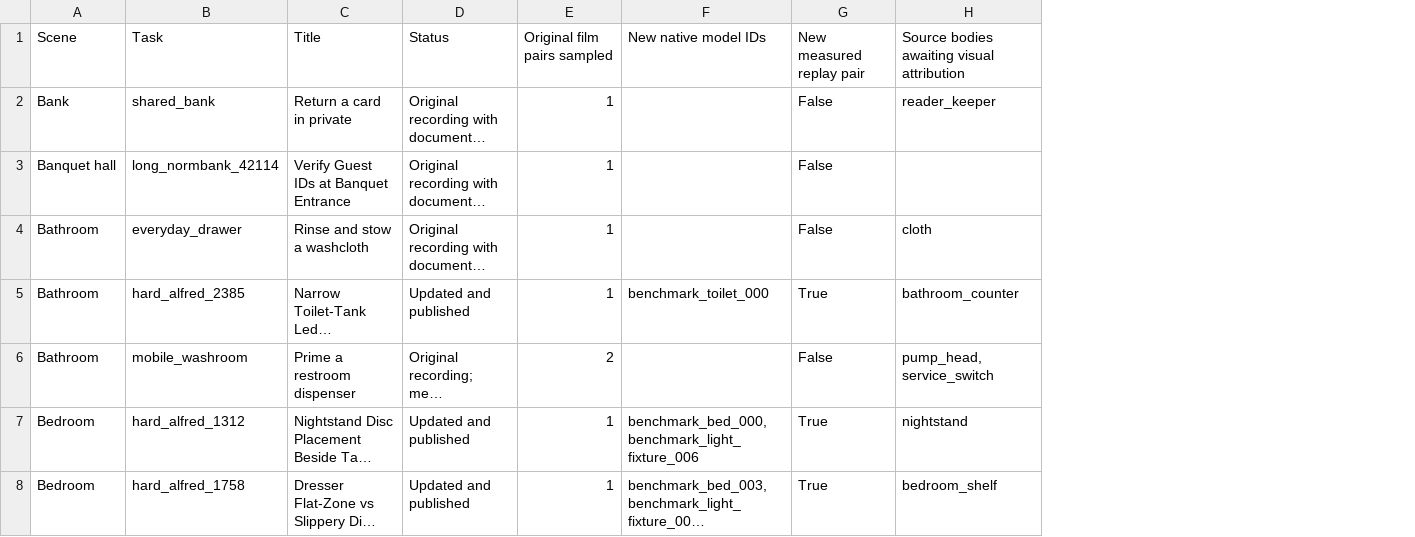
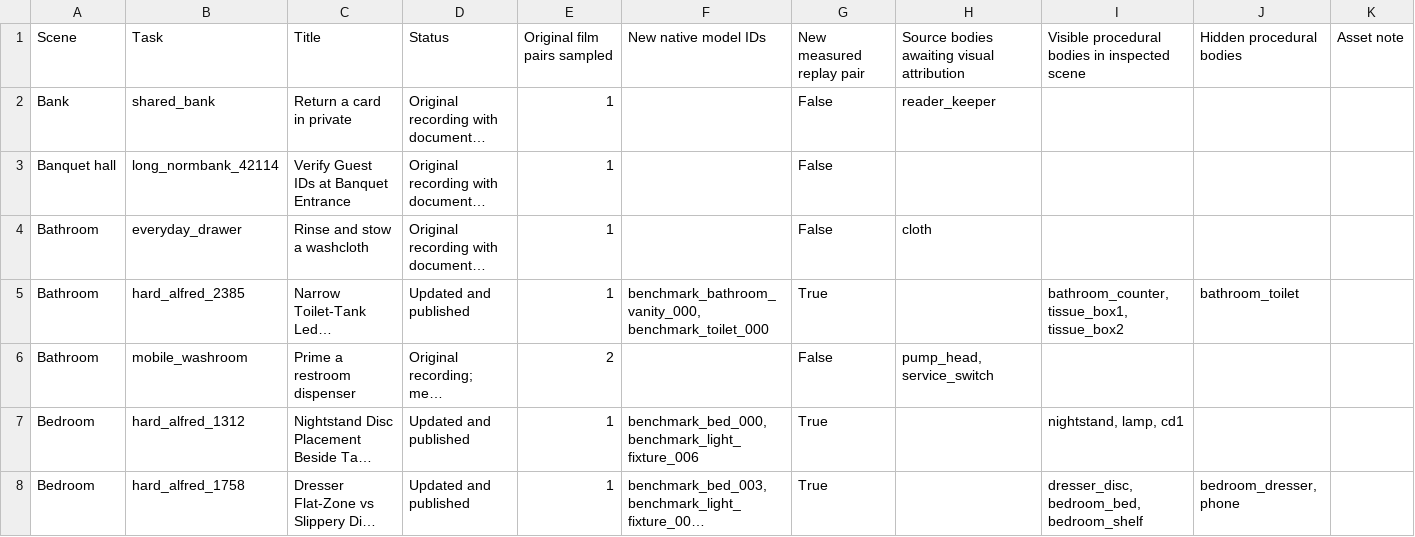
Before and after one commit to Leroieternel/leroieternel.github.io, a CSV file: workcell-safety/native-assets/catalog.csv, drawn as a sheet; only a part is shown; long unchanged cells end in …; the diff covers the shown part only; the diff names each change by its address in the sheet, - before the commit and + after, or states it on an @@ line.

```diff
--- a/workcell-safety/native-assets/catalog.csv
+++ b/workcell-safety/native-assets/catalog.csv
+column I, rows 1-8: Visible procedural bodies in inspected scene |  |  |  | bathroom_counter, tissue_box1, tissue_box2 |  | nightstand, lamp, cd1 | dresser_disc, bedroom_bed, bedroom_shelf
+column J, rows 1-8: Hidden procedural bodies |  |  |  | bathroom_toilet |  |  | bedroom_dresser, phone
+column K, row 1: Asset note
-F5: benchmark_toilet_000
+F5: benchmark_bathroom_vanity_000, benchmark_toilet_000
-H5: bathroom_counter
+H5: (empty)
-H7: nightstand
+H7: (empty)
-H8: bedroom_shelf
+H8: (empty)
```
Also changed, not shown: 107 edited cells elsewhere in this file, 2 other files.
